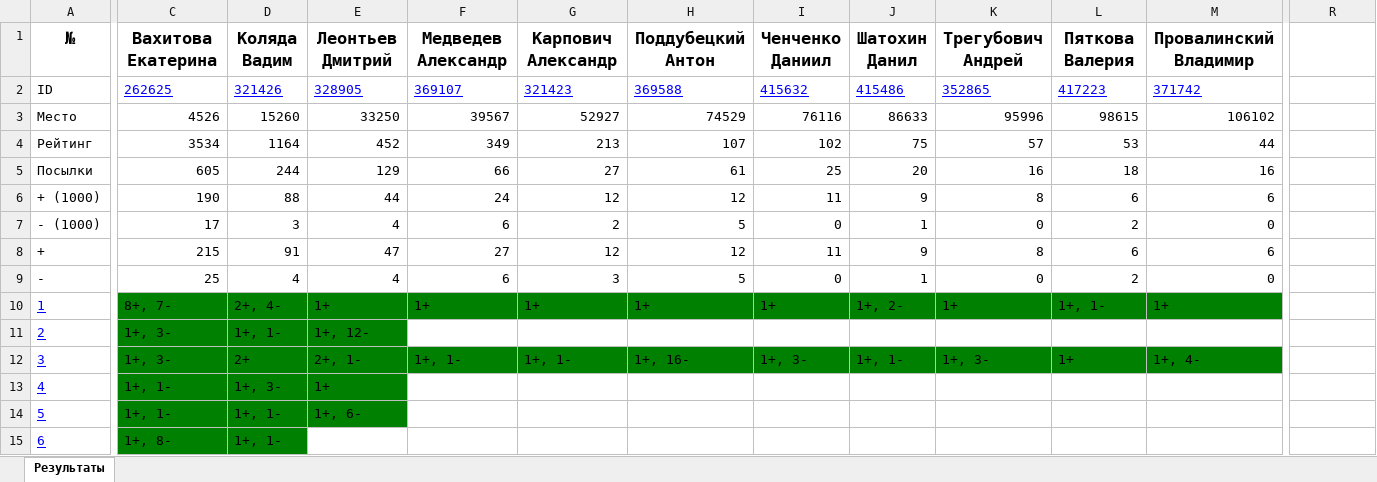
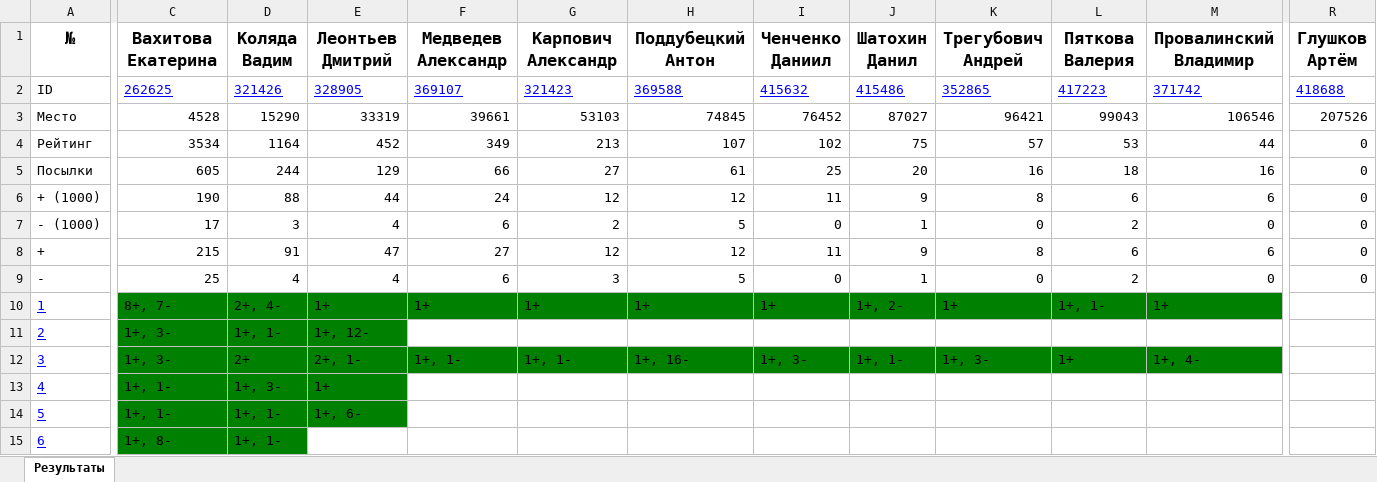
Before and after one commit to slavashestakov2005/Acmp_results, an Excel workbook: groups/22-23/results.xlsx, sheet Результаты, drawn as a sheet; only a part is shown, gaps mark what is left out; values as stored, in another font and other column widths than the file's, no borders; the diff covers the shown part only; the diff names each change by its address in the sheet, - before the commit and + after, or states it on an @@ line.

```diff
--- a/groups/22-23/results.xlsx (sheet Результаты)
+++ b/groups/22-23/results.xlsx (sheet Результаты)
-R1: (empty)
+R1: Глушков Артём
-R2 (Глушков Артём): (empty)
+R2 (Глушков Артём): 418688
-C3 (Вахитова Екатерина): 4526
+C3 (Вахитова Екатерина): 4528
-D3 (Коляда Вадим): 15260
+D3 (Коляда Вадим): 15290
-E3 (Леонтьев Дмитрий): 33250
+E3 (Леонтьев Дмитрий): 33319
-F3 (Медведев Александр): 39567
+F3 (Медведев Александр): 39661
-G3 (Карпович Александр): 52927
+G3 (Карпович Александр): 53103
-H3 (Поддубецкий Антон): 74529
+H3 (Поддубецкий Антон): 74845
-I3 (Ченченко Даниил): 76116
+I3 (Ченченко Даниил): 76452
-J3 (Шатохин Данил): 86633
+J3 (Шатохин Данил): 87027
-K3 (Трегубович Андрей): 95996
+K3 (Трегубович Андрей): 96421
-L3 (Пяткова Валерия): 98615
+L3 (Пяткова Валерия): 99043
-M3 (Провалинский Владимир): 106102
+M3 (Провалинский Владимир): 106546
-R3 (Глушков Артём): (empty)
+R3 (Глушков Артём): 207526
-R4:R9 (Глушков Артём): (empty)
+R4:R9 (Глушков Артём): 0
```
Also changed, not shown: 4 edited cells elsewhere in this sheet, groups/22-23/tasks_results/22.09.29.xlsx, groups/old/results.xlsx, 50 other files.
